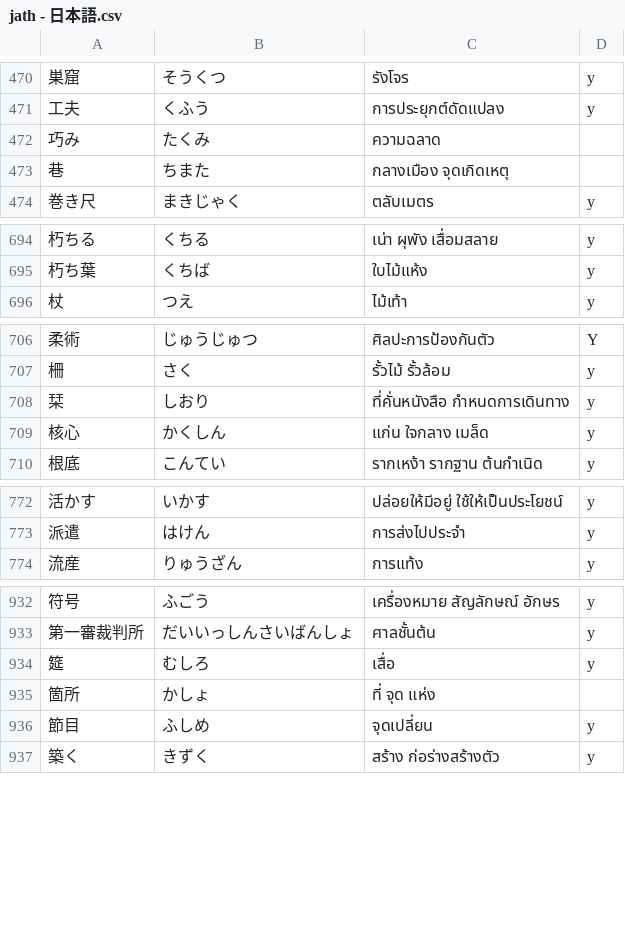
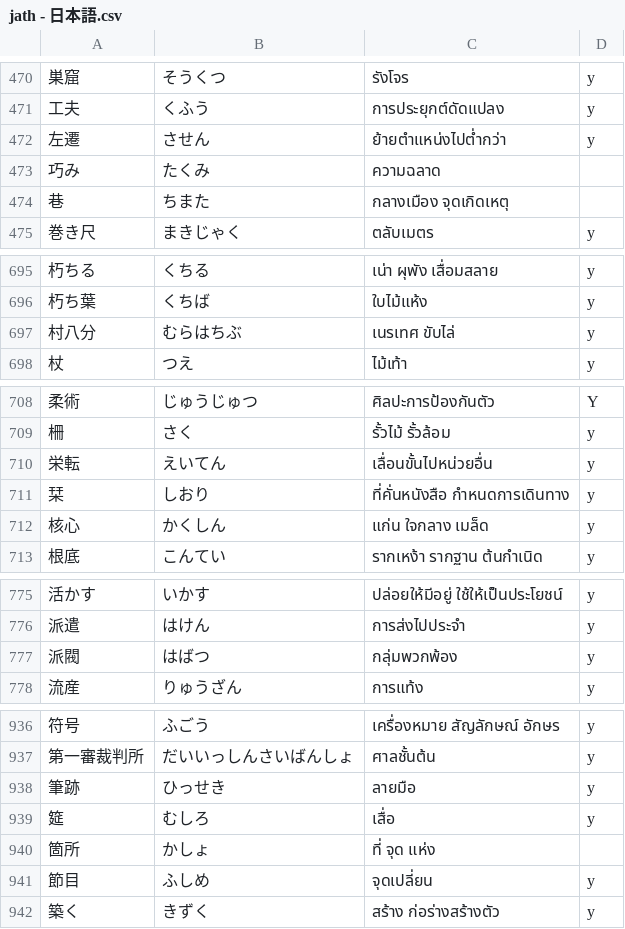
Before and after one commit to ponlawat-w/anki-collection, a CSV file: jath - 日本語.csv, drawn as a sheet; only a part is shown, gaps mark what is left out; the diff covers the shown part only; the diff names each change by its address in the sheet, - before the commit and + after, or states it on an @@ line.

```diff
--- a/jath - 日本語.csv
+++ b/jath - 日本語.csv
+row 472: 左遷 | させん | ย้ายตำแหน่งไปต่ำกว่า | y
+row 697: 村八分 | むらはちぶ | เนรเทศ ขับไล่ | y
+row 710: 栄転 | えいてん | เลื่อนขั้นไปหน่วยอื่น | y
+row 777: 派閥 | はばつ | กลุ่มพวกพ้อง | y
+row 938: 筆跡 | ひっせき | ลายมือ | y
```
Also changed, not shown: 1 added row elsewhere in this file, afth - Afrikaans.csv, esth - Español.csv, 3 other files.
